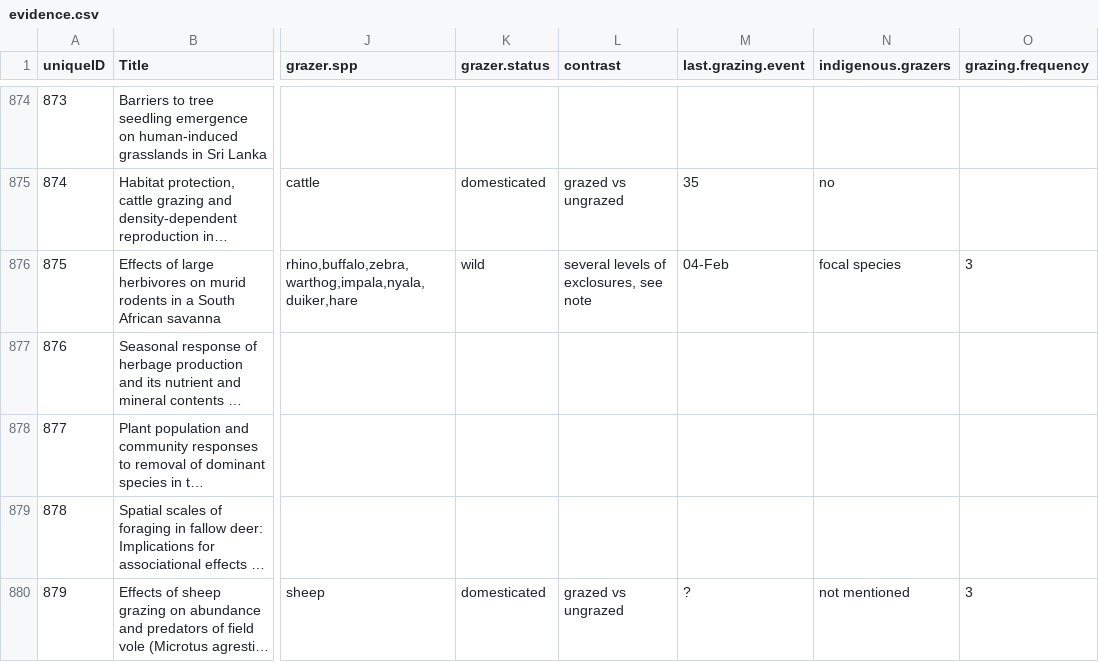
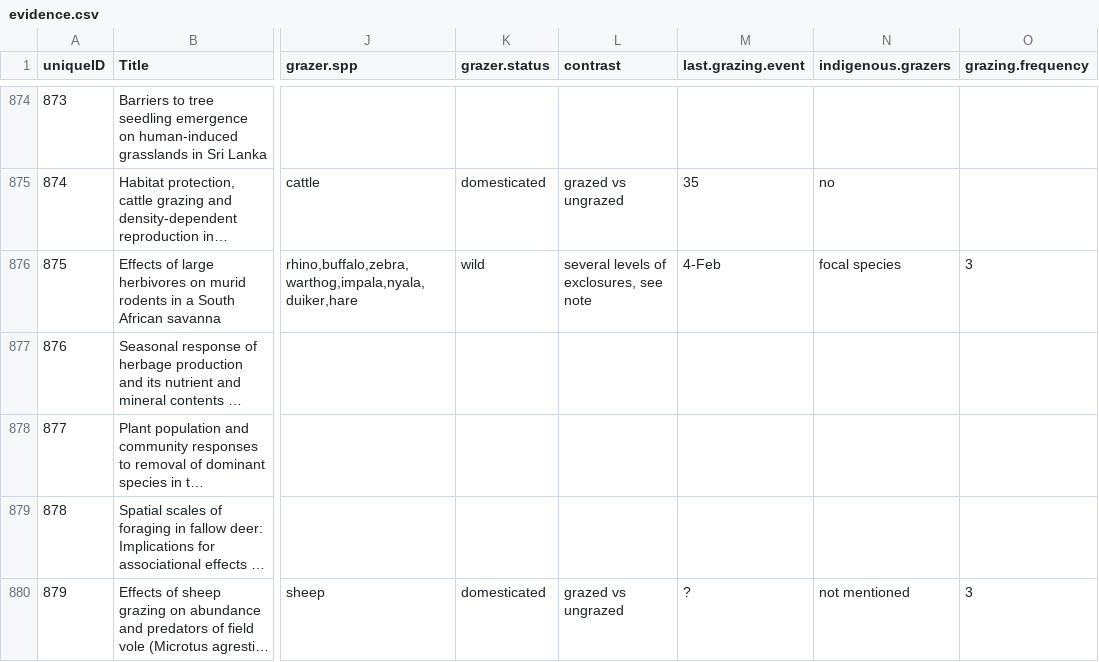
Before and after one commit to afilazzola/grazing.meta, a CSV file: data/synthesisdata/evidence.csv, drawn as a sheet; only a part is shown, gaps mark what is left out; long unchanged cells end in …; the diff names each change by its address in the sheet, - before the commit and + after, or states it on an @@ line.

Commit message:
begun adding the data for the new studies

```diff
--- a/data/synthesisdata/evidence.csv
+++ b/data/synthesisdata/evidence.csv
-M876 (last.grazing.event): 04-Feb
+M876 (last.grazing.event): 4-Feb
```
Also changed, not shown: 10 other files.
